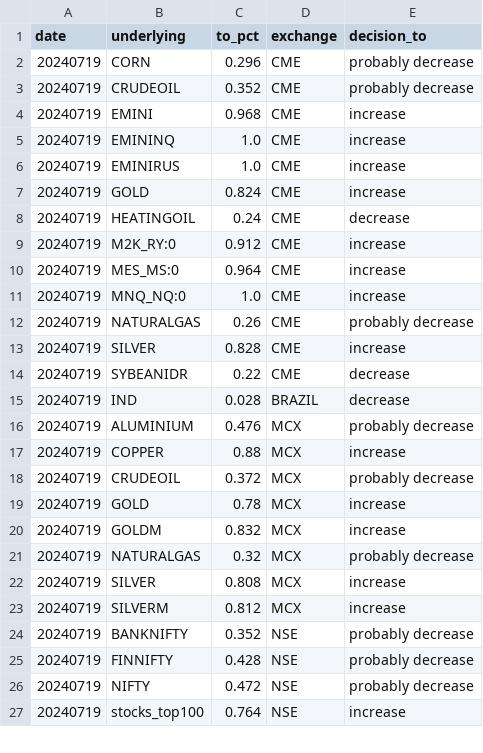
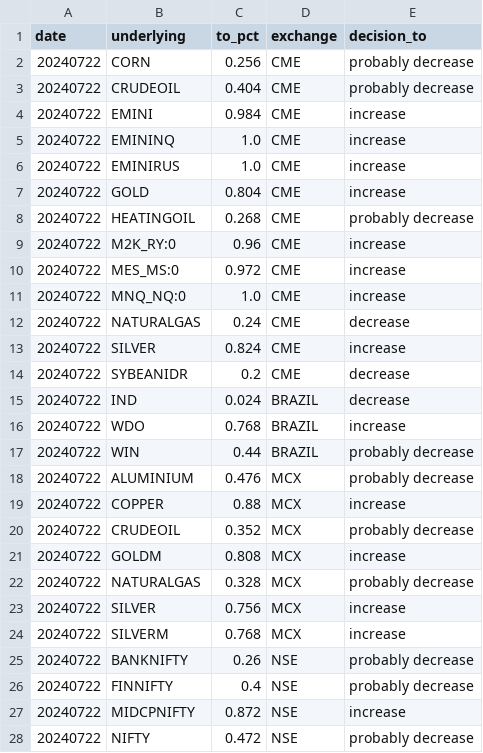
Before and after one commit to kanika-create/alloc, a CSV file: table1.csv, drawn as a sheet; only a part is shown; the diff covers the shown part only.

```diff
--- a/table1.csv
+++ b/table1.csv
@@ -1,27 +1,28 @@
 date,underlying,to_pct,exchange,decision_to
-20240719,CORN,0.296,CME,probably decrease
-20240719,CRUDEOIL,0.352,CME,probably decrease
-20240719,EMINI,0.968,CME,increase
-20240719,EMININQ,1.0,CME,increase
-20240719,EMINIRUS,1.0,CME,increase
-20240719,GOLD,0.824,CME,increase
-20240719,HEATINGOIL,0.24,CME,decrease
-20240719,M2K_RY:0,0.912,CME,increase
-20240719,MES_MS:0,0.964,CME,increase
-20240719,MNQ_NQ:0,1.0,CME,increase
-20240719,NATURALGAS,0.26,CME,probably decrease
-20240719,SILVER,0.828,CME,increase
-20240719,SYBEANIDR,0.22,CME,decrease
-20240719,IND,0.028,BRAZIL,decrease
-20240719,ALUMINIUM,0.476,MCX,probably decrease
-20240719,COPPER,0.88,MCX,increase
-20240719,CRUDEOIL,0.372,MCX,probably decrease
-20240719,GOLD,0.78,MCX,increase
-20240719,GOLDM,0.832,MCX,increase
-20240719,NATURALGAS,0.32,MCX,probably decrease
-20240719,SILVER,0.808,MCX,increase
-20240719,SILVERM,0.812,MCX,increase
-20240719,BANKNIFTY,0.352,NSE,probably decrease
-20240719,FINNIFTY,0.428,NSE,probably decrease
-20240719,NIFTY,0.472,NSE,probably decrease
-20240719,stocks_top100,0.764,NSE,increase
+20240722,CORN,0.256,CME,probably decrease
+20240722,CRUDEOIL,0.404,CME,probably decrease
+20240722,EMINI,0.984,CME,increase
+20240722,EMININQ,1.0,CME,increase
+20240722,EMINIRUS,1.0,CME,increase
+20240722,GOLD,0.804,CME,increase
+20240722,HEATINGOIL,0.268,CME,probably decrease
+20240722,M2K_RY:0,0.96,CME,increase
+20240722,MES_MS:0,0.972,CME,increase
+20240722,MNQ_NQ:0,1.0,CME,increase
+20240722,NATURALGAS,0.24,CME,decrease
+20240722,SILVER,0.824,CME,increase
+20240722,SYBEANIDR,0.2,CME,decrease
+20240722,IND,0.024,BRAZIL,decrease
+20240722,WDO,0.768,BRAZIL,increase
+20240722,WIN,0.44,BRAZIL,probably decrease
+20240722,ALUMINIUM,0.476,MCX,probably decrease
+20240722,COPPER,0.88,MCX,increase
+20240722,CRUDEOIL,0.352,MCX,probably decrease
+20240722,GOLDM,0.808,MCX,increase
+20240722,NATURALGAS,0.328,MCX,probably decrease
+20240722,SILVER,0.756,MCX,increase
+20240722,SILVERM,0.768,MCX,increase
+20240722,BANKNIFTY,0.26,NSE,probably decrease
+20240722,FINNIFTY,0.4,NSE,probably decrease
+20240722,MIDCPNIFTY,0.872,NSE,increase
+20240722,NIFTY,0.472,NSE,probably decrease
```
Also changed, not shown: 1 added row and 4 edited cells elsewhere in this file, table2.csv, table3.csv.
